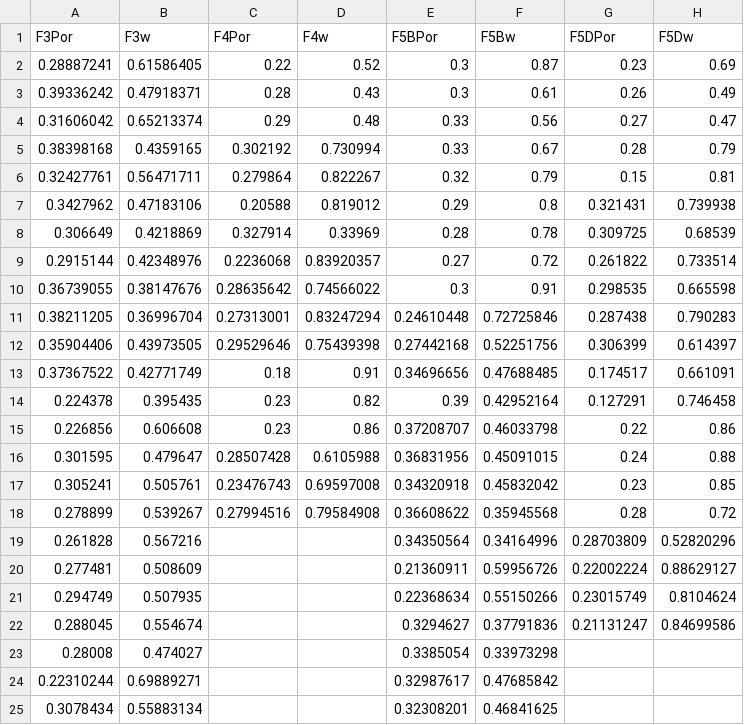
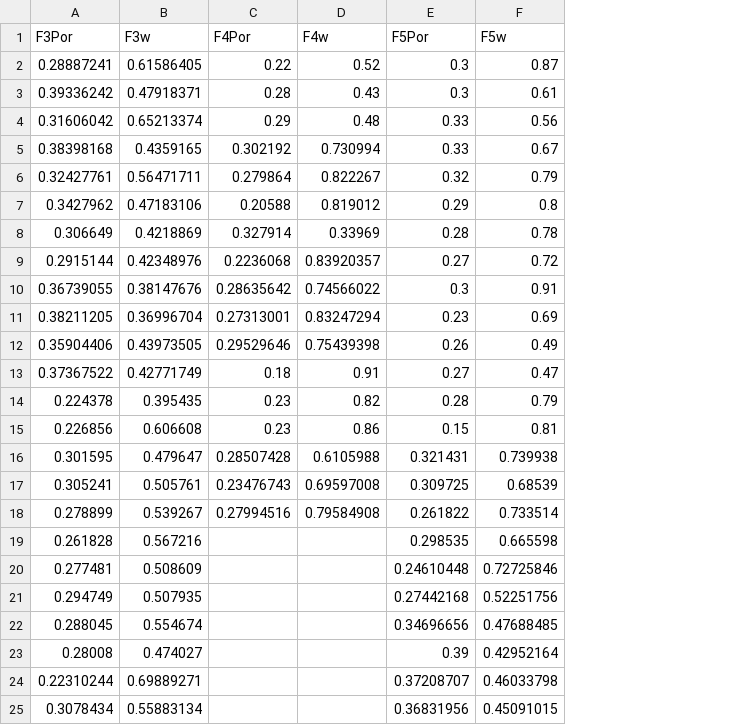
Before and after one commit to AdrianSalinas98/Petroleum-Engineering-Repository, a CSV file: sands.csv, drawn as a sheet; only a part is shown; removed rows and columns are numbered as before the commit, all else as after; the diff covers the shown part only; the diff names each change by its address in the sheet, - before the commit and + after, or states it on an @@ line.

```diff
--- a/sands.csv
+++ b/sands.csv
-column G (F5DPor), rows 2-22: 0.23 | 0.26 | 0.27 | 0.28 | 0.15 | 0.321431 | 0.309725 | 0.261822 | 0.298535 | 0.287438 | 0.306399 | 0.174517 | 0.127291 | 0.22 | 0.24 | 0.23 | 0.28 | 0.28703809 | 0.22002224 | 0.23015749 | 0.21131247
-column H (F5Dw), rows 2-22: 0.69 | 0.49 | 0.47 | 0.79 | 0.81 | 0.739938 | 0.68539 | 0.733514 | 0.665598 | 0.790283 | 0.614397 | 0.661091 | 0.746458 | 0.86 | 0.88 | 0.85 | 0.72 | 0.52820296 | 0.88629127 | 0.8104624 | 0.84699586
-E1: F5BPor
+E1: F5Por
-F1: F5Bw
+F1: F5w
-E11 (F5Por): 0.24610448
+E11 (F5Por): 0.23
-F11 (F5w): 0.72725846
+F11 (F5w): 0.69
-E12 (F5Por): 0.27442168
+E12 (F5Por): 0.26
-F12 (F5w): 0.52251756
+F12 (F5w): 0.49
-E13 (F5Por): 0.34696656
+E13 (F5Por): 0.27
-F13 (F5w): 0.47688485
+F13 (F5w): 0.47
-E14 (F5Por): 0.39
+E14 (F5Por): 0.28
-F14 (F5w): 0.42952164
+F14 (F5w): 0.79
-E15 (F5Por): 0.37208707
+E15 (F5Por): 0.15
-F15 (F5w): 0.46033798
+F15 (F5w): 0.81
-E16 (F5Por): 0.36831956
+E16 (F5Por): 0.321431
-F16 (F5w): 0.45091015
+F16 (F5w): 0.739938
-E17 (F5Por): 0.34320918
+E17 (F5Por): 0.309725
-F17 (F5w): 0.45832042
+F17 (F5w): 0.68539
-E18 (F5Por): 0.36608622
+E18 (F5Por): 0.261822
-F18 (F5w): 0.35945568
+F18 (F5w): 0.733514
-E19 (F5Por): 0.34350564
+E19 (F5Por): 0.298535
-F19 (F5w): 0.34164996
+F19 (F5w): 0.665598
-E20 (F5Por): 0.21360911
+E20 (F5Por): 0.24610448
-F20 (F5w): 0.59956726
+F20 (F5w): 0.72725846
-E21 (F5Por): 0.22368634
+E21 (F5Por): 0.27442168
-F21 (F5w): 0.55150266
+F21 (F5w): 0.52251756
-E22 (F5Por): 0.3294627
+E22 (F5Por): 0.34696656
-F22 (F5w): 0.37791836
+F22 (F5w): 0.47688485
-E23 (F5Por): 0.3385054
+E23 (F5Por): 0.39
-F23 (F5w): 0.33973298
+F23 (F5w): 0.42952164
-E24 (F5Por): 0.32987617
+E24 (F5Por): 0.37208707
-F24 (F5w): 0.47685842
+F24 (F5w): 0.46033798
-E25 (F5Por): 0.32308201
+E25 (F5Por): 0.36831956
-F25 (F5w): 0.46841625
+F25 (F5w): 0.45091015
```
Also changed, not shown: 21 added rows and 62 edited cells elsewhere in this file, 1 other file.
